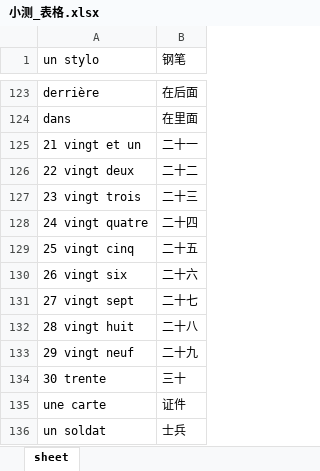
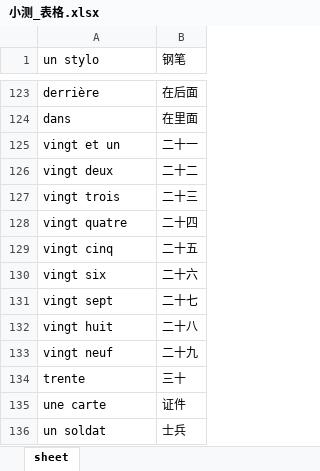
Before and after one commit to dll-ops/generalMemoryScript, an Excel workbook: 小测_表格.xlsx, sheet sheet, drawn as a sheet; only a part is shown, gaps mark what is left out; values as stored, in another font and other column widths than the file's, no borders; the diff names each change by its address in the sheet, - before the commit and + after, or states it on an @@ line.

```diff
--- a/小测_表格.xlsx (sheet sheet)
+++ b/小测_表格.xlsx (sheet sheet)
-A125 (un stylo): 21 vingt et un
+A125 (un stylo): vingt et un
-A126 (un stylo): 22 vingt deux
+A126 (un stylo): vingt deux
-A127 (un stylo): 23 vingt trois
+A127 (un stylo): vingt trois
-A128 (un stylo): 24 vingt quatre
+A128 (un stylo): vingt quatre
-A129 (un stylo): 25 vingt cinq
+A129 (un stylo): vingt cinq
-A130 (un stylo): 26 vingt six
+A130 (un stylo): vingt six
-A131 (un stylo): 27 vingt sept
+A131 (un stylo): vingt sept
-A132 (un stylo): 28 vingt huit
+A132 (un stylo): vingt huit
-A133 (un stylo): 29 vingt neuf
+A133 (un stylo): vingt neuf
-A134 (un stylo): 30 trente
+A134 (un stylo): trente
```
